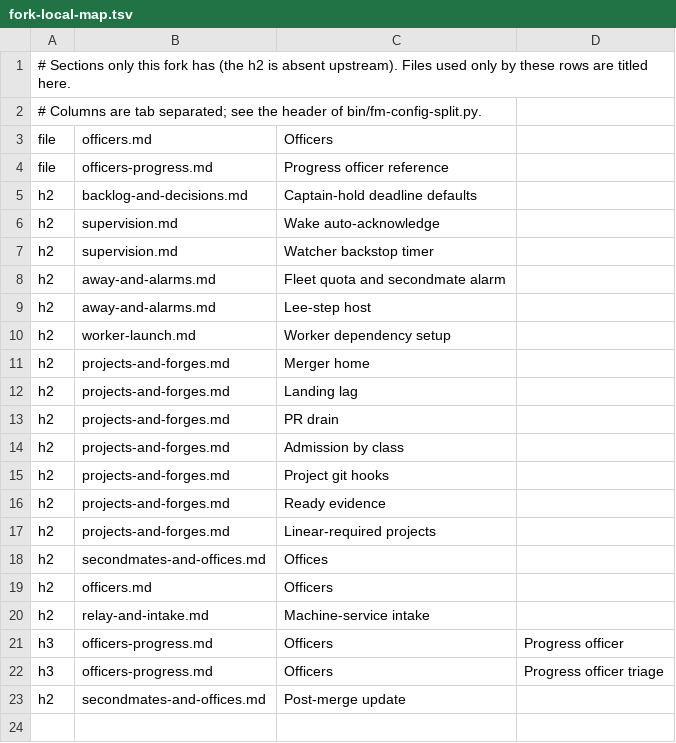
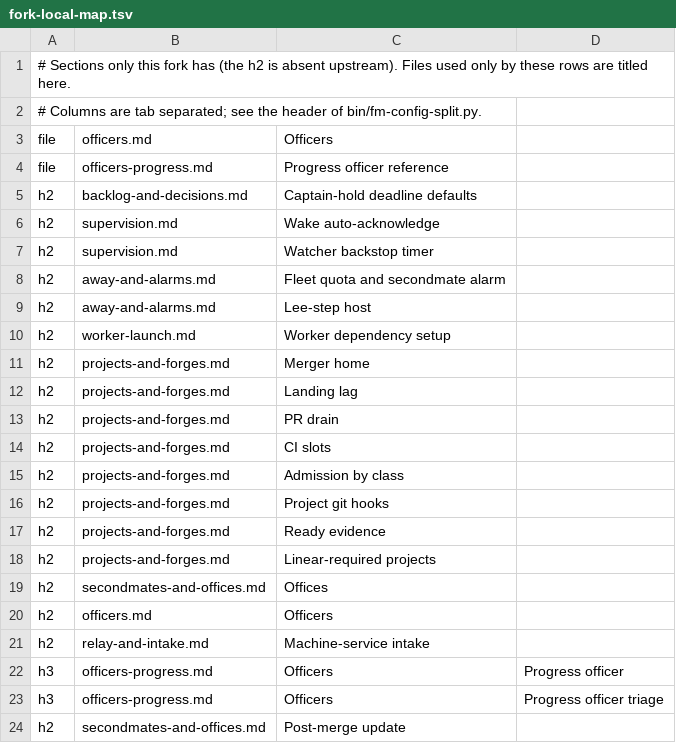
Before and after one commit to lstutzman/firstmate, a TSV file: docs/config-split/fork-local-map.tsv, drawn as a sheet; the diff names each change by its address in the sheet, - before the commit and + after, or states it on an @@ line.

Commit message:
feat(spawn): hold fresh ships when open PRs plus ships in flight reach a project's CI slots
Adds config/ci-slots (one '<project> <slots>' line per project, inherited by
every second-mate home), a spawn gate that defers a fresh ship with exit 75
when open PRs plus ships in flight with no PR recorded reach the slots, and a
fleet alarm that announces a change between open PRs above and within the
slots. Urgent classes, lee-explicit and the landing jobs are exempt.

```diff
--- a/docs/config-split/fork-local-map.tsv
+++ b/docs/config-split/fork-local-map.tsv
+row 14: h2 | projects-and-forges.md | CI slots
```
Also changed, not shown: 15 other files.
